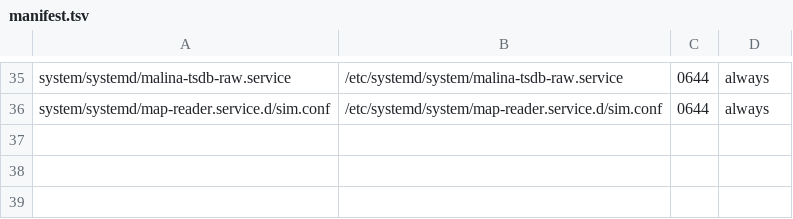
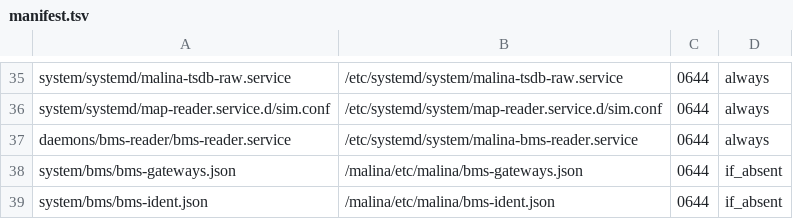
Before and after one commit to galiy/malina-26, a TSV file: deploy/manifest.tsv, drawn as a sheet; only a part is shown, gaps mark what is left out.

```diff
--- a/deploy/manifest.tsv
+++ b/deploy/manifest.tsv
@@ -36 +36,4 @@ system/systemd/malina-tsdb-raw.service	/etc/systemd/system/malina-tsdb-raw.servi
 system/systemd/map-reader.service.d/sim.conf	/etc/systemd/system/map-reader.service.d/sim.conf	0644	always
+daemons/bms-reader/bms-reader.service	/etc/systemd/system/malina-bms-reader.service	0644	always
+system/bms/bms-gateways.json	/malina/etc/malina/bms-gateways.json	0644	if_absent
+system/bms/bms-ident.json	/malina/etc/malina/bms-ident.json	0644	if_absent
```
Also changed, not shown: 16 other files.
